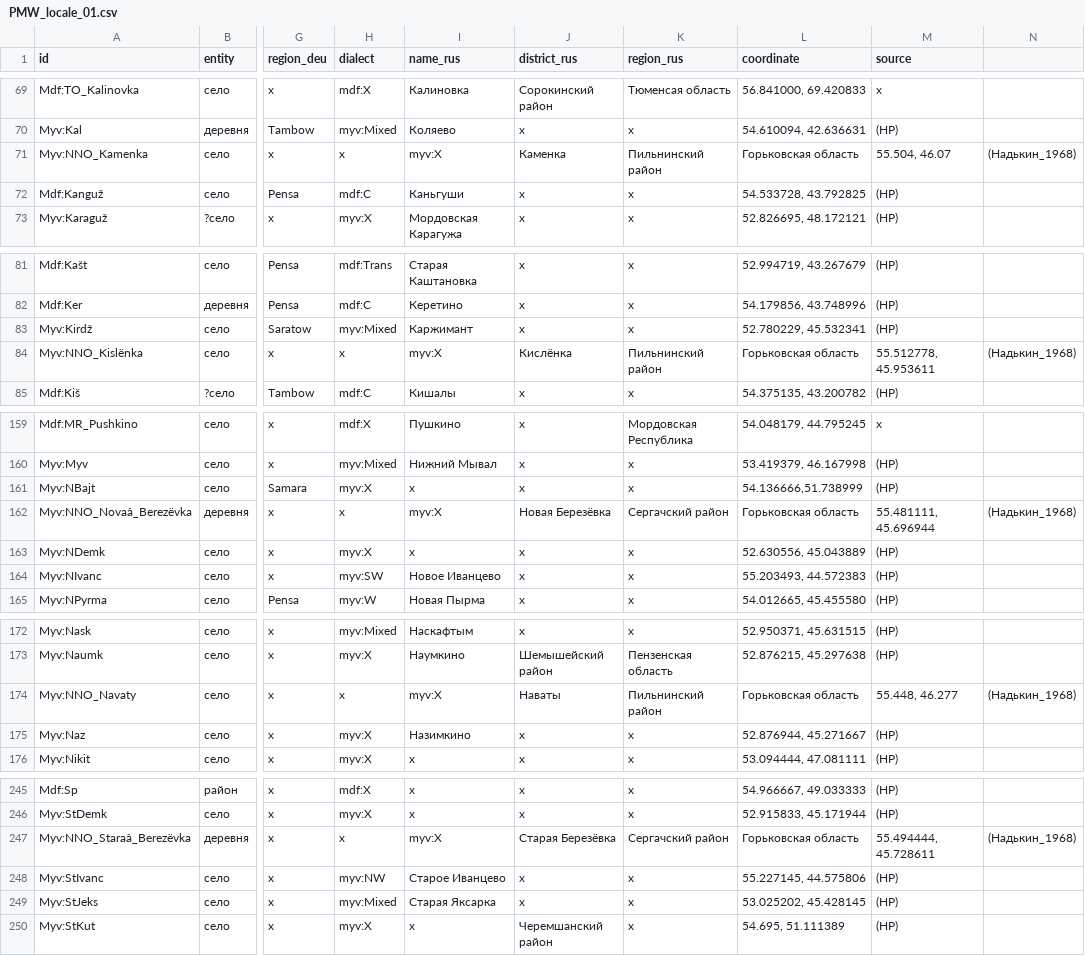
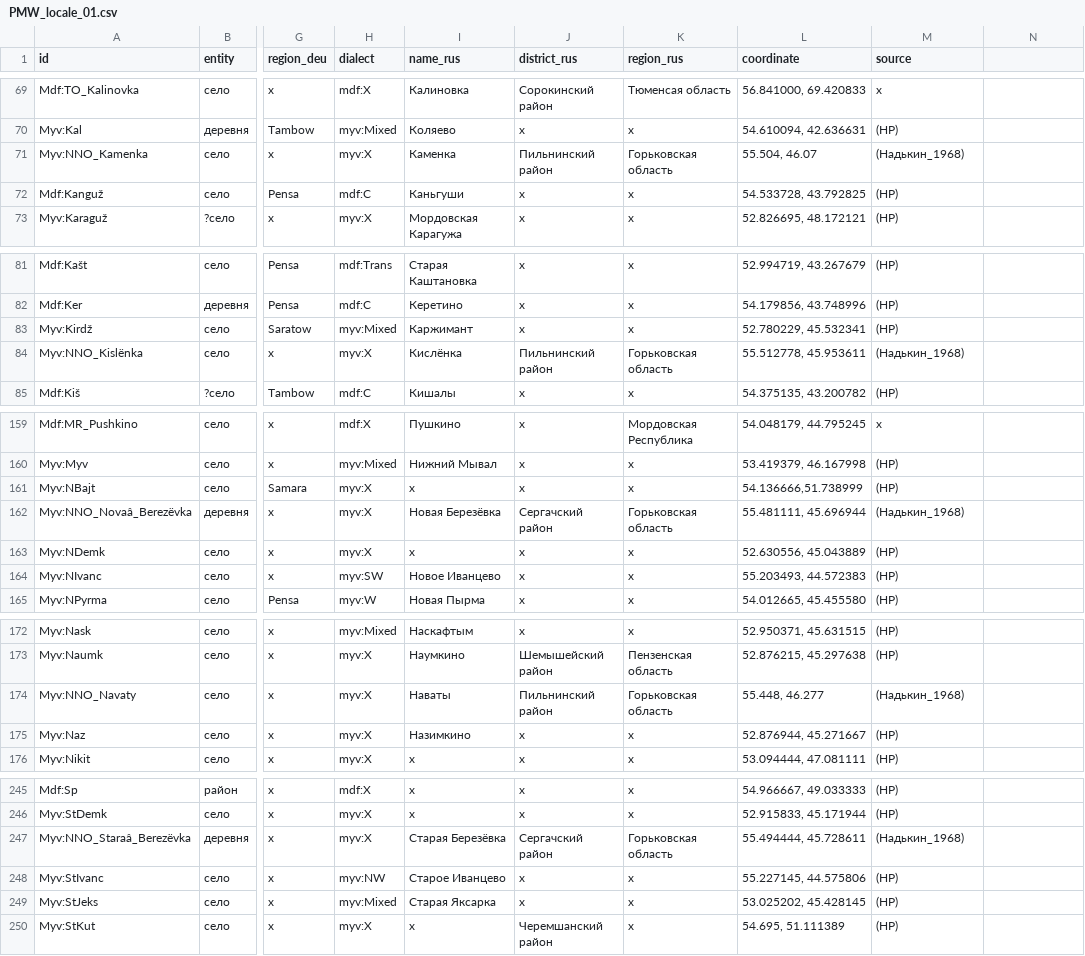
Before and after one commit to rueter/Mordvin-Varieties, a CSV file: PMW_locale_01.csv, drawn as a sheet; only a part is shown, gaps mark what is left out; the diff covers the shown part only; the diff names each change by its address in the sheet, - before the commit and + after, or states it on an @@ line.

```diff
--- a/PMW_locale_01.csv
+++ b/PMW_locale_01.csv
-H71 (dialect): x
+H71 (dialect): myv:X
-I71 (name_rus): myv:X
+I71 (name_rus): Каменка
-J71 (district_rus): Каменка
+J71 (district_rus): Пильнинский район
-K71 (region_rus): Пильнинский район
+K71 (region_rus): Горьковская область
-L71 (coordinate): Горьковская область
+L71 (coordinate): 55.504, 46.07
-M71 (source): 55.504, 46.07
+M71 (source): (Надькин_1968)
-N71: (Надькин_1968)
+N71: (empty)
-H84 (dialect): x
+H84 (dialect): myv:X
-I84 (name_rus): myv:X
+I84 (name_rus): Кислёнка
-J84 (district_rus): Кислёнка
+J84 (district_rus): Пильнинский район
-K84 (region_rus): Пильнинский район
+K84 (region_rus): Горьковская область
-L84 (coordinate): Горьковская область
+L84 (coordinate): 55.512778, 45.953611
-M84 (source): 55.512778, 45.953611
+M84 (source): (Надькин_1968)
-N84: (Надькин_1968)
+N84: (empty)
-H162 (dialect): x
+H162 (dialect): myv:X
-I162 (name_rus): myv:X
+I162 (name_rus): Новая Березёвка
-J162 (district_rus): Новая Березёвка
+J162 (district_rus): Сергачский район
-K162 (region_rus): Сергачский район
+K162 (region_rus): Горьковская область
-L162 (coordinate): Горьковская область
+L162 (coordinate): 55.481111, 45.696944
-M162 (source): 55.481111, 45.696944
+M162 (source): (Надькин_1968)
-N162: (Надькин_1968)
+N162: (empty)
-H174 (dialect): x
+H174 (dialect): myv:X
-I174 (name_rus): myv:X
+I174 (name_rus): Наваты
-J174 (district_rus): Наваты
+J174 (district_rus): Пильнинский район
-K174 (region_rus): Пильнинский район
+K174 (region_rus): Горьковская область
-L174 (coordinate): Горьковская область
+L174 (coordinate): 55.448, 46.277
-M174 (source): 55.448, 46.277
+M174 (source): (Надькин_1968)
-N174: (Надькин_1968)
+N174: (empty)
-H247 (dialect): x
+H247 (dialect): myv:X
-I247 (name_rus): myv:X
+I247 (name_rus): Старая Березёвка
-J247 (district_rus): Старая Березёвка
+J247 (district_rus): Сергачский район
-K247 (region_rus): Сергачский район
+K247 (region_rus): Горьковская область
-L247 (coordinate): Горьковская область
+L247 (coordinate): 55.494444, 45.728611
-M247 (source): 55.494444, 45.728611
+M247 (source): (Надькин_1968)
-N247: (Надькин_1968)
+N247: (empty)
```
Also changed, not shown: 43 edited cells elsewhere in this file.
